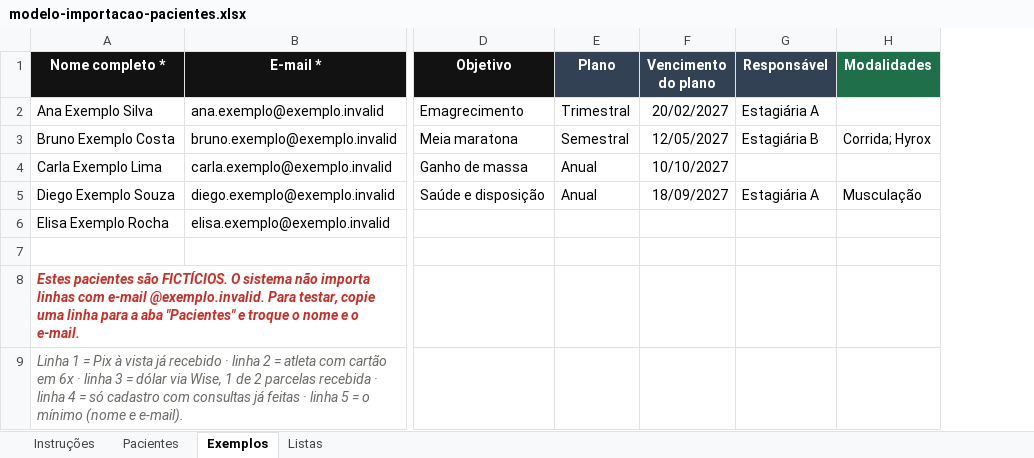
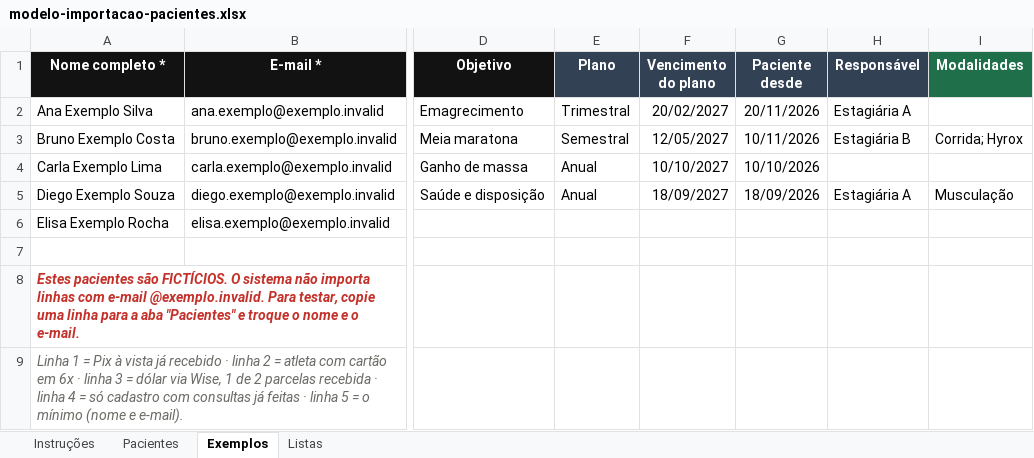
Before and after one commit to ndoclub/NDOCLUB, an Excel workbook: app/Resources/modelo-importacao-pacientes.xlsx, sheet Exemplos, drawn as a sheet; only a part is shown, gaps mark what is left out; values as stored, in another font and other column widths than the file's, no borders; the diff names each change by its address in the sheet, - before the commit and + after, or states it on an @@ line.

```diff
--- a/app/Resources/modelo-importacao-pacientes.xlsx (sheet Exemplos)
+++ b/app/Resources/modelo-importacao-pacientes.xlsx (sheet Exemplos)
+column G (Paciente desde), rows 2-5: 20/11/2026 | 10/11/2026 | 10/10/2026 | 18/09/2026
```
Also changed, not shown: sheet Instruções, sheet Pacientes, 15 other files.
